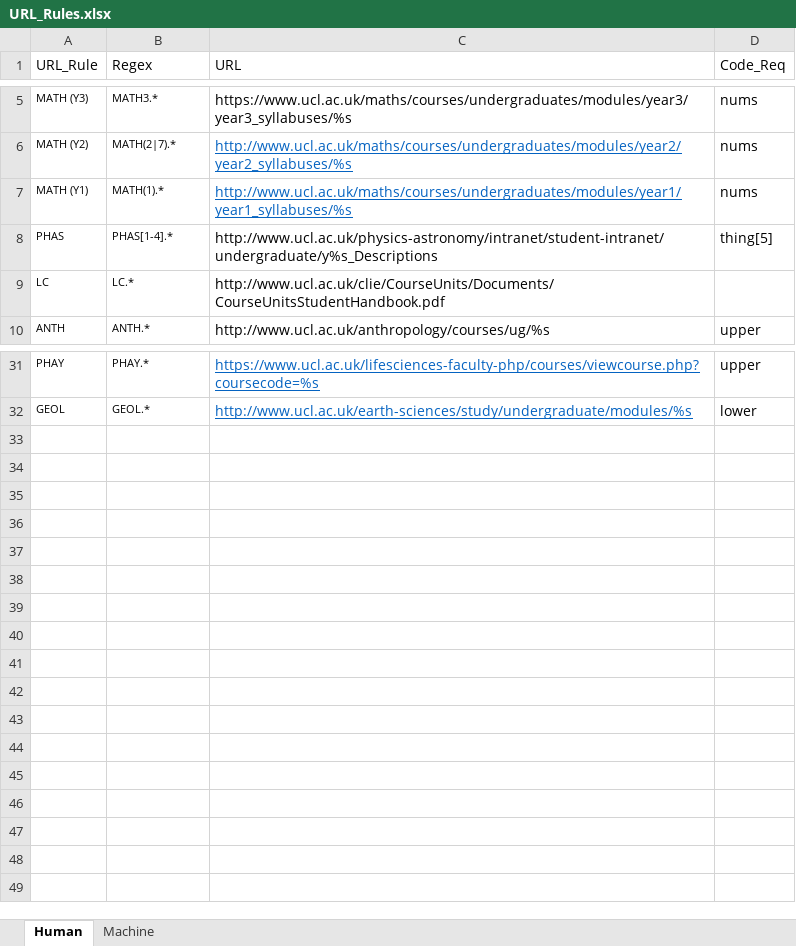
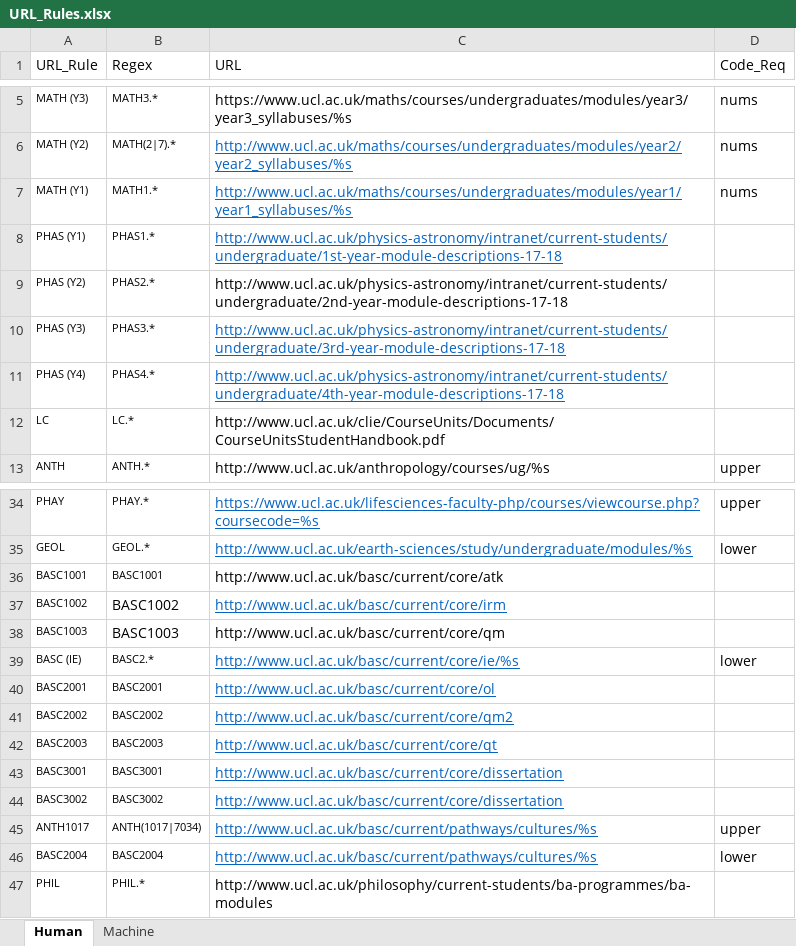
Before and after one commit to keelanfh/mod-direct-2, an Excel workbook: URL_Rules.xlsx, sheet Human, drawn as a sheet; only a part is shown, gaps mark what is left out; values as stored, in another font and other column widths than the file's, no borders; removed rows and columns are numbered as before the commit, all else as after; the diff names each change by its address in the sheet, - before the commit and + after, or states it on an @@ line.

```diff
--- a/URL_Rules.xlsx (sheet Human)
+++ b/URL_Rules.xlsx (sheet Human)
-B7 (Regex): MATH(1).*
+B7 (Regex): MATH1.*
-row 8: PHAS | PHAS[1-4].* | http://www.ucl.ac.uk/physics-astronomy/intranet/student-intranet/undergraduate/y%s_Descriptions | thing[5]
+row 8: PHAS (Y1) | PHAS1.* | http://www.ucl.ac.uk/physics-astronomy/intranet/current-students/undergraduate/1st-year-module-descriptions-17-18
+row 9: PHAS (Y2) | PHAS2.* | http://www.ucl.ac.uk/physics-astronomy/intranet/current-students/undergraduate/2nd-year-module-descriptions-17-18
+row 10: PHAS (Y3) | PHAS3.* | http://www.ucl.ac.uk/physics-astronomy/intranet/current-students/undergraduate/3rd-year-module-descriptions-17-18
+row 11: PHAS (Y4) | PHAS4.* | http://www.ucl.ac.uk/physics-astronomy/intranet/current-students/undergraduate/4th-year-module-descriptions-17-18
+row 36: BASC1001 | BASC1001 | http://www.ucl.ac.uk/basc/current/core/atk
+row 37: BASC1002 | BASC1002 | http://www.ucl.ac.uk/basc/current/core/irm
+row 38: BASC1003 | BASC1003 | http://www.ucl.ac.uk/basc/current/core/qm
+row 39: BASC (IE) | BASC2.* | http://www.ucl.ac.uk/basc/current/core/ie/%s | lower
+row 40: BASC2001 | BASC2001 | http://www.ucl.ac.uk/basc/current/core/ol
+row 41: BASC2002 | BASC2002 | http://www.ucl.ac.uk/basc/current/core/qm2
+row 42: BASC2003 | BASC2003 | http://www.ucl.ac.uk/basc/current/core/qt
+row 43: BASC3001 | BASC3001 | http://www.ucl.ac.uk/basc/current/core/dissertation
+row 44: BASC3002 | BASC3002 | http://www.ucl.ac.uk/basc/current/core/dissertation
+row 45: ANTH1017 | ANTH(1017|7034) | http://www.ucl.ac.uk/basc/current/pathways/cultures/%s | upper
+row 46: BASC2004 | BASC2004 | http://www.ucl.ac.uk/basc/current/pathways/cultures/%s | lower
+row 47: PHIL | PHIL.* | http://www.ucl.ac.uk/philosophy/current-students/ba-programmes/ba-modules
```
Also changed, not shown: formulas that keep their value, 8 other files.
